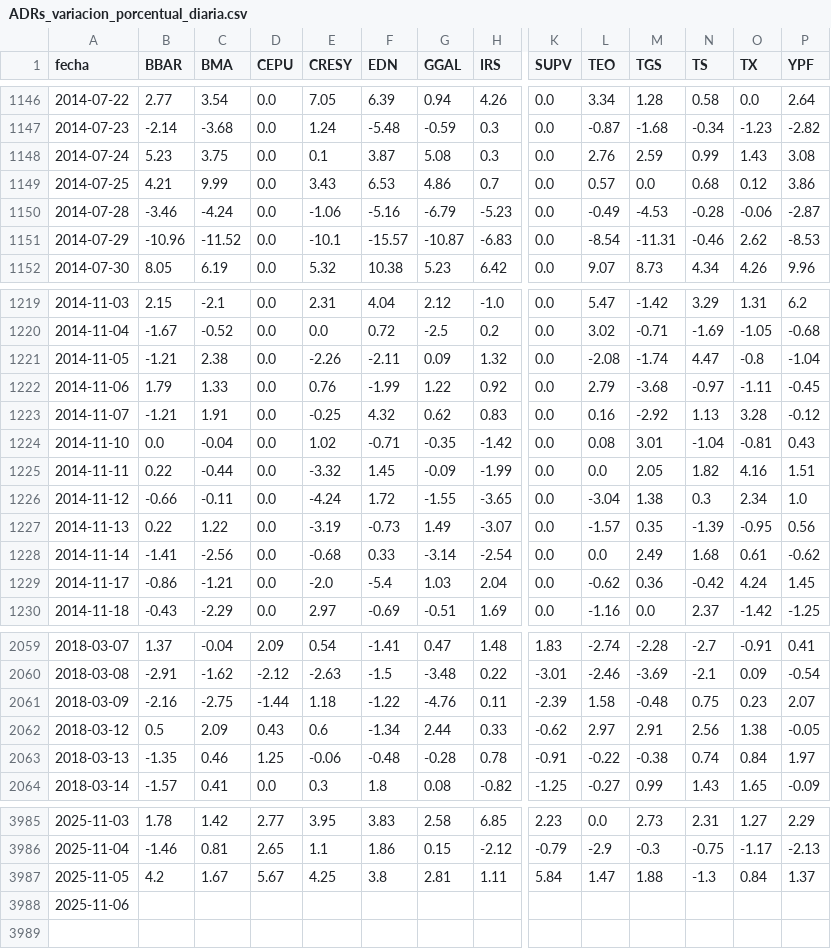
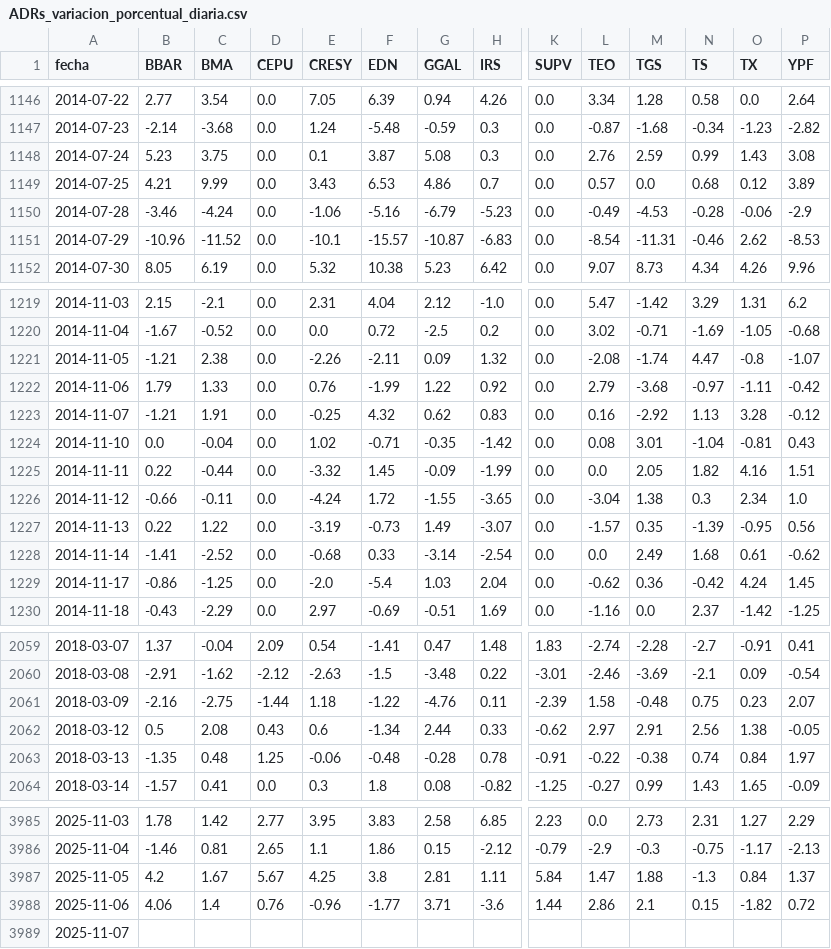
Before and after one commit to jesusrobles824/base-de-datos, a CSV file: ADRs_variacion_porcentual_diaria.csv, drawn as a sheet; only a part is shown, gaps mark what is left out; addresses are those after the commit; rows hold the shown columns only; the diff covers the shown part only; the diff names each change by its address in the sheet, - before the commit and + after, or states it on an @@ line.

```diff
--- a/ADRs_variacion_porcentual_diaria.csv
+++ b/ADRs_variacion_porcentual_diaria.csv
-P1149 (YPF): 3.86
+P1149 (YPF): 3.89
-P1150 (YPF): -2.87
+P1150 (YPF): -2.9
-P1221 (YPF): -1.04
+P1221 (YPF): -1.07
-P1222 (YPF): -0.45
+P1222 (YPF): -0.42
-C1228 (BMA): -2.56
+C1228 (BMA): -2.52
-C1229 (BMA): -1.21
+C1229 (BMA): -1.25
-C2062 (BMA): 2.09
+C2062 (BMA): 2.08
-C2063 (BMA): 0.46
+C2063 (BMA): 0.48
+row 3988: 2025-11-06 | 4.06 | 1.4 | 0.76 | -0.96 | -1.77 | 3.71 | -3.6 | 1.44 | 2.86 | 2.1 | 0.15 | -1.82 | 0.72
-A3989 (fecha): 2025-11-06
+A3989 (fecha): 2025-11-07
```
Also changed, not shown: 4 edited cells elsewhere in this file, Precios_ADRs.csv.
